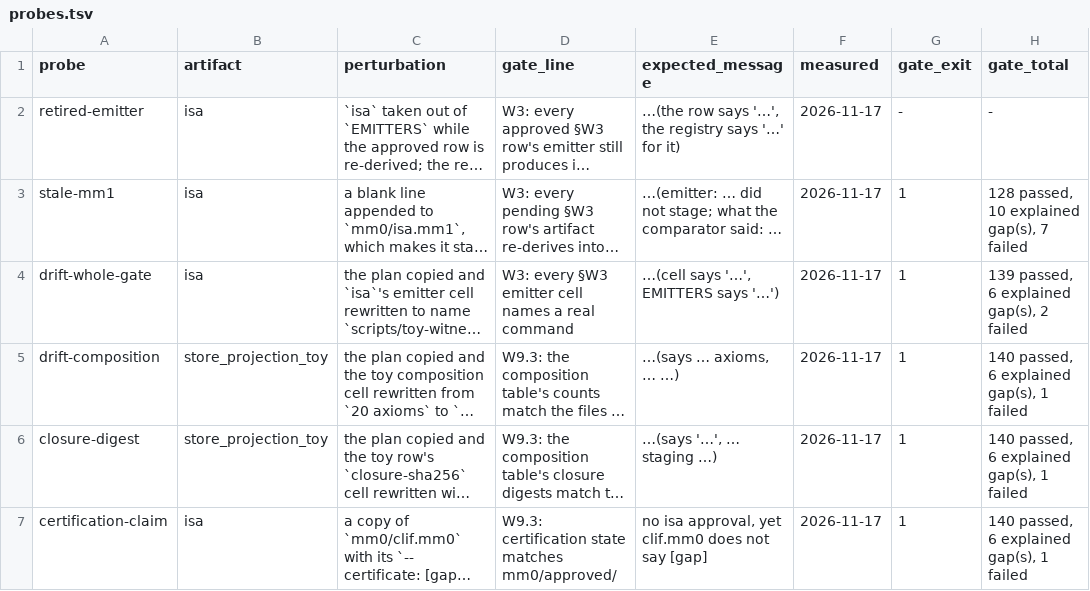
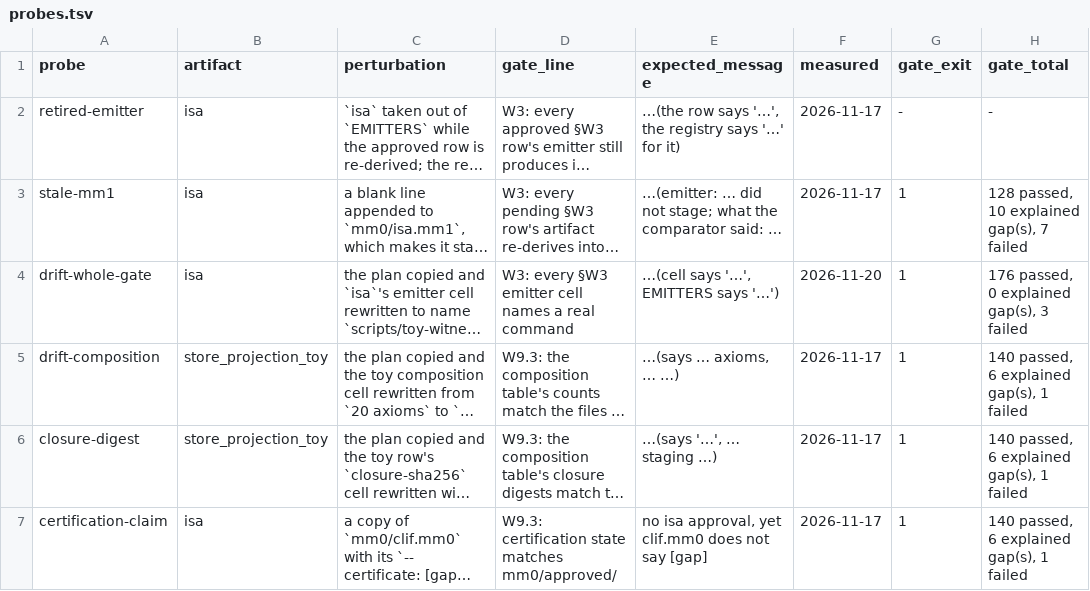
Before and after one commit to leonardopedro/australVM, a TSV file: docs/data/w3/probes.tsv, drawn as a sheet; only a part is shown; long unchanged cells end in …; the diff covers the shown part only; the diff names each change by its address in the sheet, - before the commit and + after, or states it on an @@ line.

```diff
--- a/docs/data/w3/probes.tsv
+++ b/docs/data/w3/probes.tsv
-F4 (measured): 2026-11-17
+F4 (measured): 2026-11-20
-H4 (gate_total): 139 passed, 6 explained gap(s), 2 failed
+H4 (gate_total): 176 passed, 0 explained gap(s), 3 failed
```
Also changed, not shown: 8 edited cells elsewhere in this file, 4 other files.
